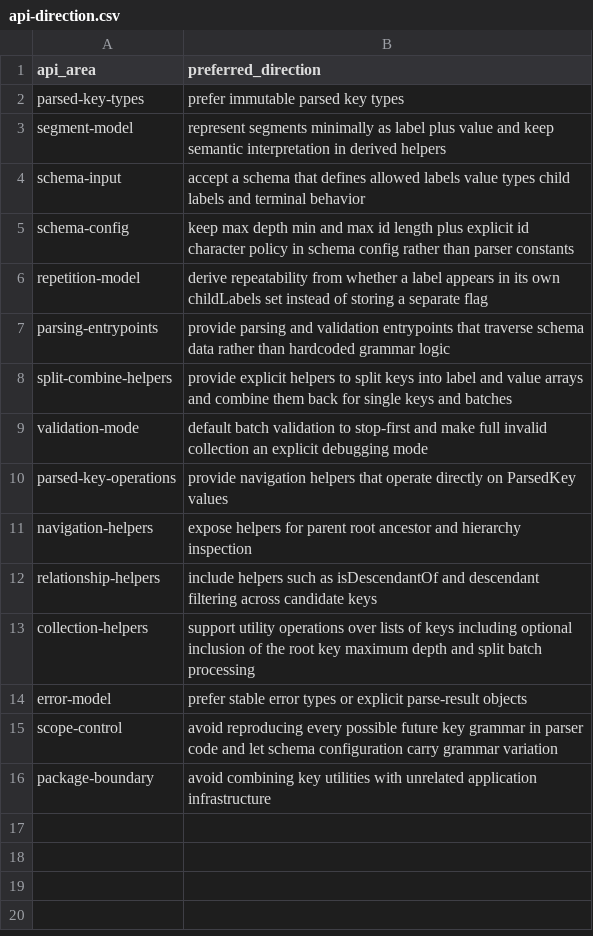
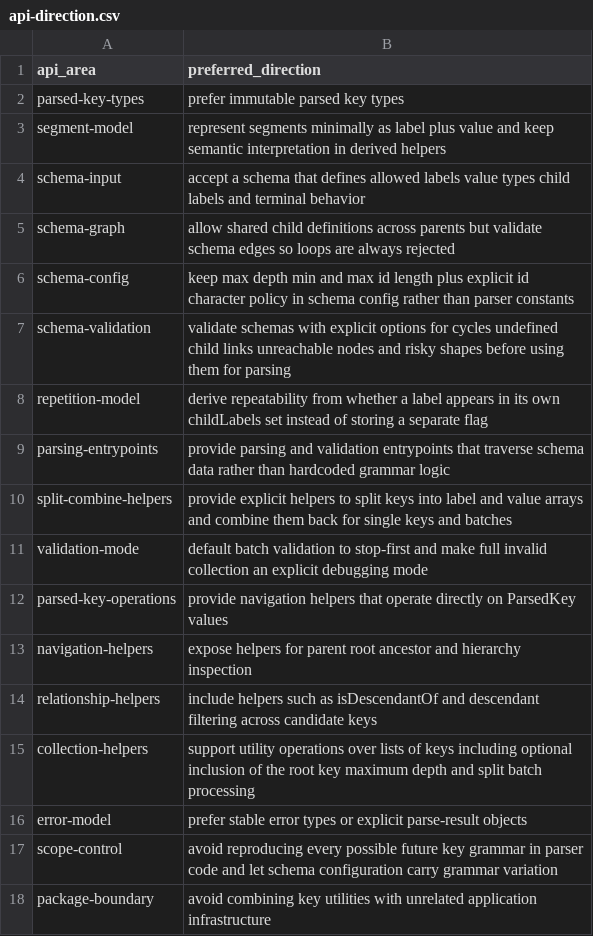
Before and after one commit to flarebyte/beaming_yggdrasil_key, a CSV file: doc/design-meta/examples/api-direction.csv, drawn as a sheet.

```diff
--- a/doc/design-meta/examples/api-direction.csv
+++ b/doc/design-meta/examples/api-direction.csv
@@ -4,3 +4,5 @@ segment-model,represent segments minimally as label plus value and keep semantic
 schema-input,accept a schema that defines allowed labels value types child labels and terminal behavior
+schema-graph,allow shared child definitions across parents but validate schema edges so loops are always rejected
 schema-config,keep max depth min and max id length plus explicit id character policy in schema config rather than parser constants
+schema-validation,validate schemas with explicit options for cycles undefined child links unreachable nodes and risky shapes before using them for parsing
 repetition-model,derive repeatability from whether a label appears in its own childLabels set instead of storing a separate flag
```
Also changed, not shown: doc/design-meta/examples/key-parsing-rules.csv, doc/design-meta/examples/library-scope.csv, 6 other files.
